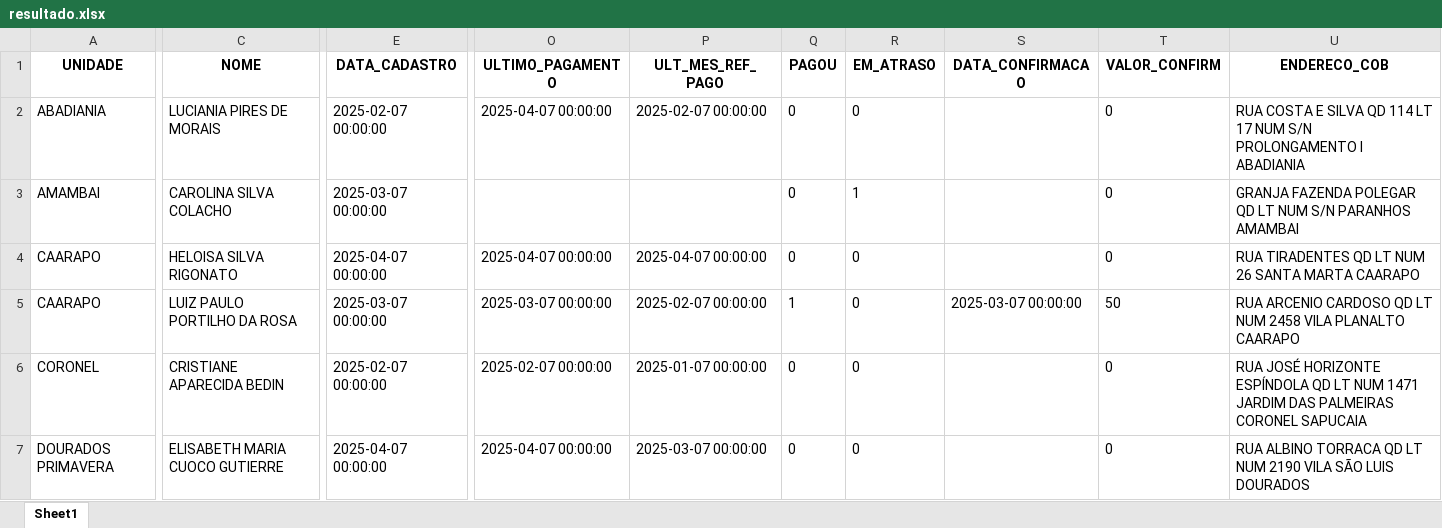
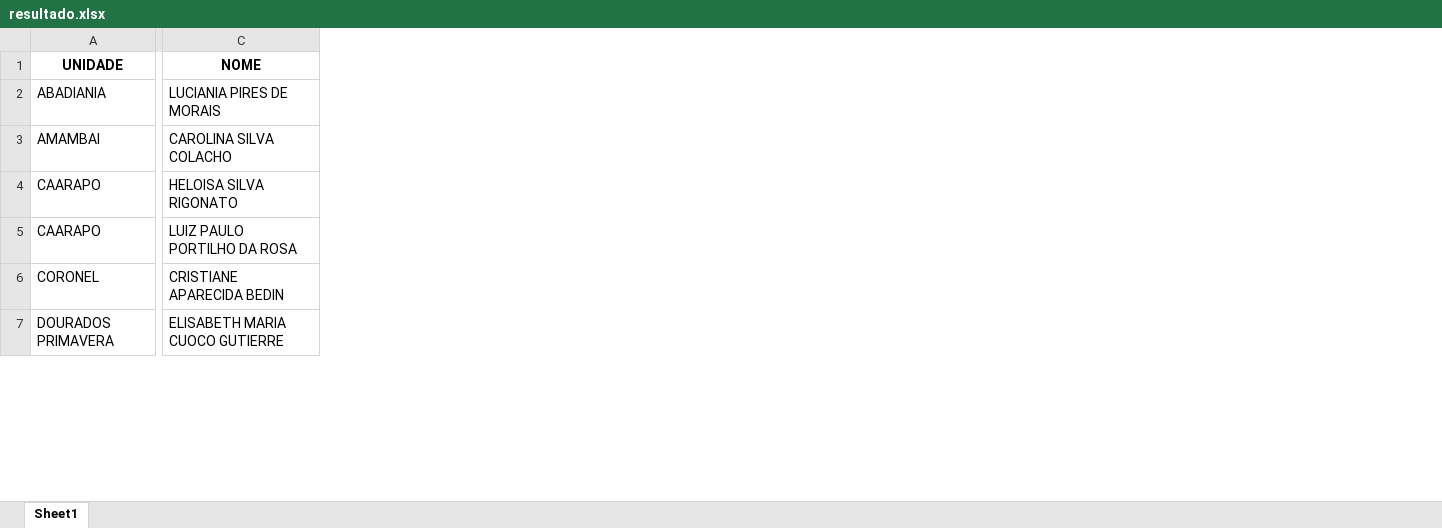
Before and after one commit to itstakas/Projeto_Vendas, an Excel workbook: backend/uploads_app/resultado.xlsx, sheet Sheet1, drawn as a sheet; only a part is shown, gaps mark what is left out; values as stored, in another font and other column widths than the file's, no borders; removed rows and columns are numbered as before the commit, all else as after; the diff covers the shown part only; the diff names each change by its address in the sheet, - before the commit and + after, or states it on an @@ line.

Commit message:
DATAS CORRETAS

```diff
--- a/backend/uploads_app/resultado.xlsx (sheet Sheet1)
+++ b/backend/uploads_app/resultado.xlsx (sheet Sheet1)
-column E (DATA_CADASTRO), rows 2-7: 2025-02-07 00:00:00 | 2025-03-07 00:00:00 | 2025-04-07 00:00:00 | 2025-03-07 00:00:00 | 2025-02-07 00:00:00 | 2025-04-07 00:00:00
-column O (ULTIMO_PAGAMENTO), rows 2-7: 2025-04-07 00:00:00 |  | 2025-04-07 00:00:00 | 2025-03-07 00:00:00 | 2025-02-07 00:00:00 | 2025-04-07 00:00:00
-column P (ULT_MES_REF_PAGO), rows 2-7: 2025-02-07 00:00:00 |  | 2025-04-07 00:00:00 | 2025-02-07 00:00:00 | 2025-01-07 00:00:00 | 2025-03-07 00:00:00
-column Q (PAGOU), rows 2-7: 0 | 0 | 0 | 1 | 0 | 0
-column R (EM_ATRASO), rows 2-7: 0 | 1 | 0 | 0 | 0 | 0
-column S (DATA_CONFIRMACAO), row 5: 2025-03-07 00:00:00
-column T (VALOR_CONFIRM), rows 2-7: 0 | 0 | 0 | 50 | 0 | 0
-column U (ENDERECO_COB), rows 2-7: RUA COSTA E SILVA QD 114 LT 17 NUM S/N PROLONGAMENTO I ABADIANIA | GRANJA FAZENDA POLEGAR QD LT NUM S/N PARANHOS AMAMBAI | RUA TIRADENTES QD LT NUM 26 SANTA MARTA CAARAPO | RUA ARCENIO CARDOSO QD LT NUM 2458 VILA PLANALTO CAARAPO | RUA JOSÉ HORIZONTE ESPÍNDOLA QD LT NUM 1471 JARDIM DAS PALMEIRAS CORONEL SAPUCAIA | RUA ALBINO TORRACA QD LT NUM 2190 VILA SÃO LUIS DOURADOS
```
Also changed, not shown: 7 added rows, 197 removed rows, 102 edited cells and cell formats elsewhere in this sheet, 4 other files.
